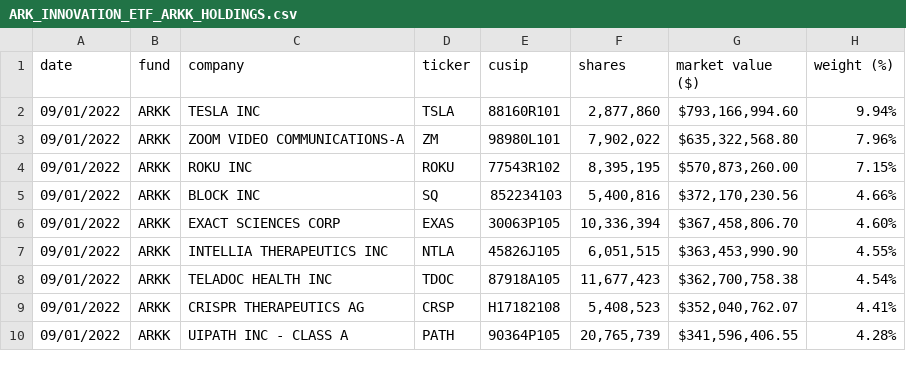
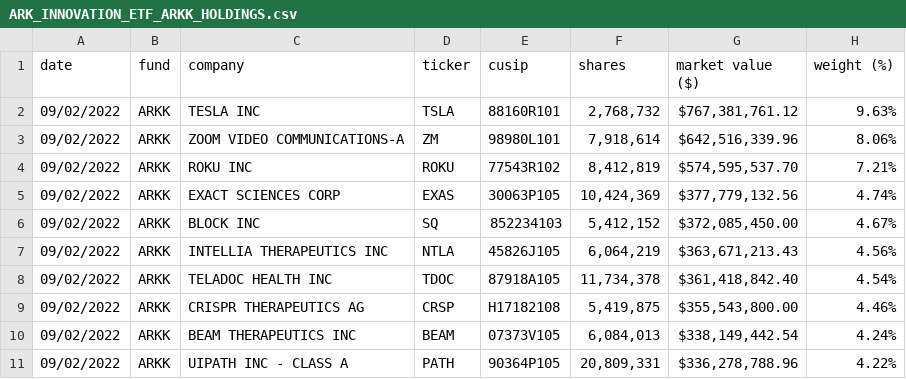
Before and after one commit to tsekityam/ark-funds-flat-data, a CSV file: raw/ARK_INNOVATION_ETF_ARKK_HOLDINGS.csv, drawn as a sheet; only a part is shown; the diff covers the shown part only.

Commit message:
Flat: latest data (2022-09-03T00:21:56.421Z) {   "date": "2022-09-03T00:21:56.421Z",   "files": [     {       "name": "ARK_INNOVATION_ETF_ARKK_HOLDINGS.csv",       "deltaBytes": 0,       "source": "https://ark-funds.com/wp-content/uploads/funds-etf-csv/ARK_INNOVATION_ETF_ARKK_HOLDINGS.csv"     },     {       "name": "raw/ARK_INNOVATION_ETF_ARKK_HOLDINGS.csv",       "deltaBytes": 0,       "source": "https://ark-funds.com/wp-content/uploads/funds-etf-csv/ARK_INNOVATION_ETF_ARKK_HOLDINGS.csv"     }   ] }

```diff
--- a/raw/ARK_INNOVATION_ETF_ARKK_HOLDINGS.csv
+++ b/raw/ARK_INNOVATION_ETF_ARKK_HOLDINGS.csv
@@ -1,10 +1,11 @@
 date,fund,company,ticker,cusip,shares,"market value ($)","weight (%)"
-09/01/2022,ARKK,"TESLA INC",TSLA,88160R101,"2,877,860","$793,166,994.60",9.94%
-09/01/2022,ARKK,"ZOOM VIDEO COMMUNICATIONS-A",ZM,98980L101,"7,902,022","$635,322,568.80",7.96%
-09/01/2022,ARKK,"ROKU INC",ROKU,77543R102,"8,395,195","$570,873,260.00",7.15%
-09/01/2022,ARKK,"BLOCK INC",SQ,852234103,"5,400,816","$372,170,230.56",4.66%
-09/01/2022,ARKK,"EXACT SCIENCES CORP",EXAS,30063P105,"10,336,394","$367,458,806.70",4.60%
-09/01/2022,ARKK,"INTELLIA THERAPEUTICS INC",NTLA,45826J105,"6,051,515","$363,453,990.90",4.55%
-09/01/2022,ARKK,"TELADOC HEALTH INC",TDOC,87918A105,"11,677,423","$362,700,758.38",4.54%
-09/01/2022,ARKK,"CRISPR THERAPEUTICS AG",CRSP,H17182108,"5,408,523","$352,040,762.07",4.41%
-09/01/2022,ARKK,"UIPATH INC - CLASS A",PATH,90364P105,"20,765,739","$341,596,406.55",4.28%
+09/02/2022,ARKK,"TESLA INC",TSLA,88160R101,"2,768,732","$767,381,761.12",9.63%
+09/02/2022,ARKK,"ZOOM VIDEO COMMUNICATIONS-A",ZM,98980L101,"7,918,614","$642,516,339.96",8.06%
+09/02/2022,ARKK,"ROKU INC",ROKU,77543R102,"8,412,819","$574,595,537.70",7.21%
+09/02/2022,ARKK,"EXACT SCIENCES CORP",EXAS,30063P105,"10,424,369","$377,779,132.56",4.74%
+09/02/2022,ARKK,"BLOCK INC",SQ,852234103,"5,412,152","$372,085,450.00",4.67%
+09/02/2022,ARKK,"INTELLIA THERAPEUTICS INC",NTLA,45826J105,"6,064,219","$363,671,213.43",4.56%
+09/02/2022,ARKK,"TELADOC HEALTH INC",TDOC,87918A105,"11,734,378","$361,418,842.40",4.54%
+09/02/2022,ARKK,"CRISPR THERAPEUTICS AG",CRSP,H17182108,"5,419,875","$355,543,800.00",4.46%
+09/02/2022,ARKK,"BEAM THERAPEUTICS INC",BEAM,07373V105,"6,084,013","$338,149,442.54",4.24%
+09/02/2022,ARKK,"UIPATH INC - CLASS A",PATH,90364P105,"20,809,331","$336,278,788.96",4.22%
```
Also changed, not shown: 3 added rows, 4 removed rows and 85 edited cells elsewhere in this file, ARK_INNOVATION_ETF_ARKK_HOLDINGS.csv.
